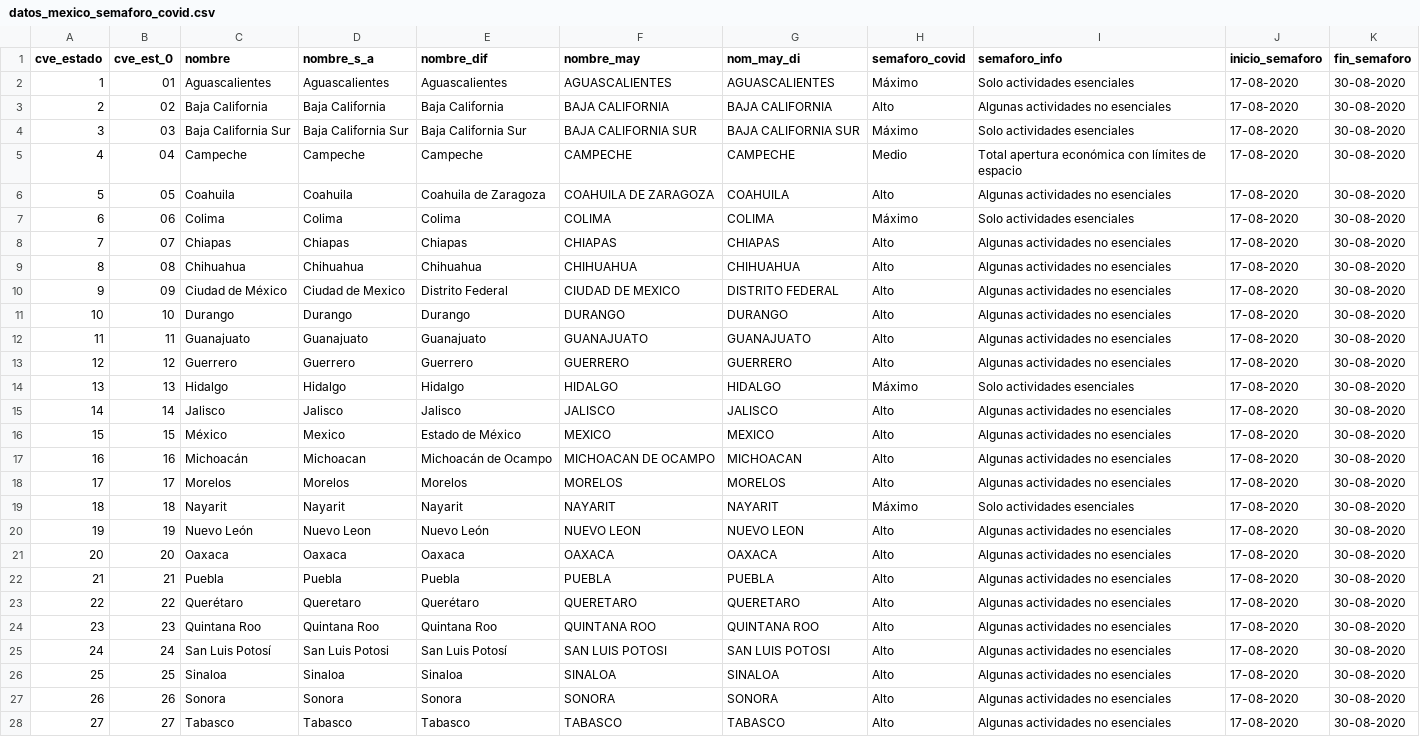
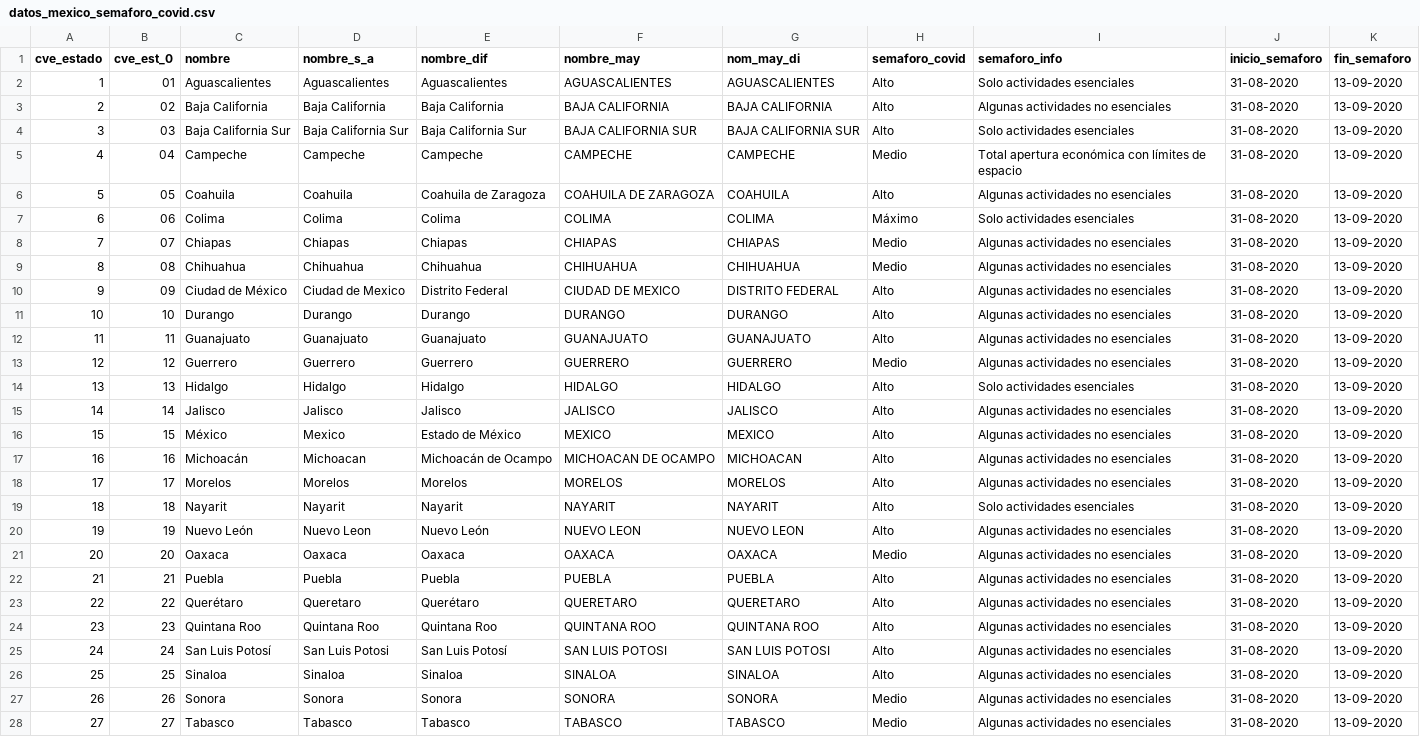
Before and after one commit to Gerardo-Guizar/covid19, a CSV file: datos_mexico_semaforo_covid.csv, drawn as a sheet; only a part is shown; the diff covers the shown part only; the diff names each change by its address in the sheet, - before the commit and + after, or states it on an @@ line.

Commit message:
Add files via upload

```diff
--- a/datos_mexico_semaforo_covid.csv
+++ b/datos_mexico_semaforo_covid.csv
-H2 (semaforo_covid): Máximo
+H2 (semaforo_covid): Alto
-J2:J28 (inicio_semaforo): 17-08-2020
+J2:J28 (inicio_semaforo): 31-08-2020
-K2:K28 (fin_semaforo): 30-08-2020
+K2:K28 (fin_semaforo): 13-09-2020
-H4 (semaforo_covid): Máximo
+H4 (semaforo_covid): Alto
-H8:H9 (semaforo_covid): Alto
+H8:H9 (semaforo_covid): Medio
-H13 (semaforo_covid): Alto
+H13 (semaforo_covid): Medio
-H14 (semaforo_covid): Máximo
+H14 (semaforo_covid): Alto
-H19 (semaforo_covid): Máximo
+H19 (semaforo_covid): Alto
-H21 (semaforo_covid): Alto
+H21 (semaforo_covid): Medio
-H27:H28 (semaforo_covid): Alto
+H27:H28 (semaforo_covid): Medio
```
Also changed, not shown: 14 edited cells elsewhere in this file.
